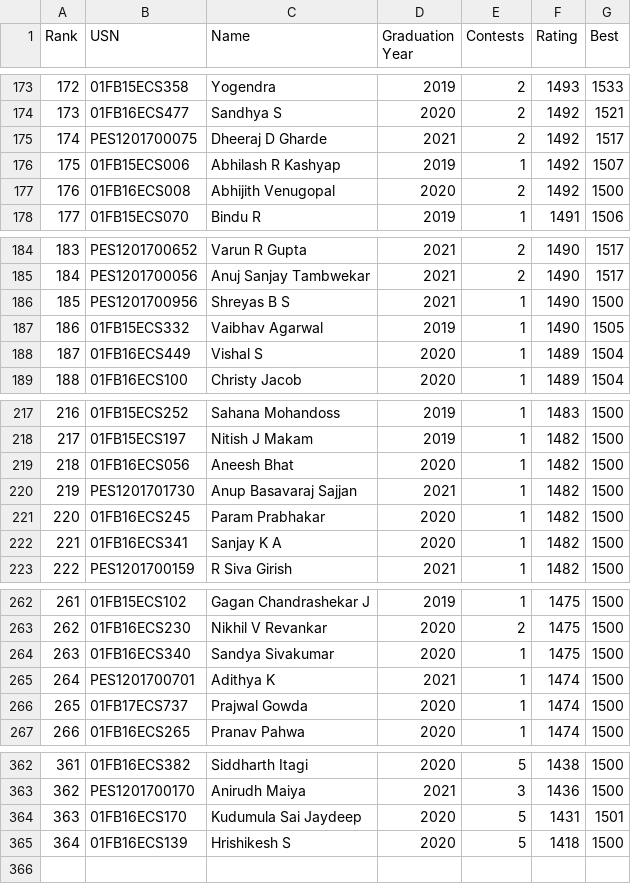
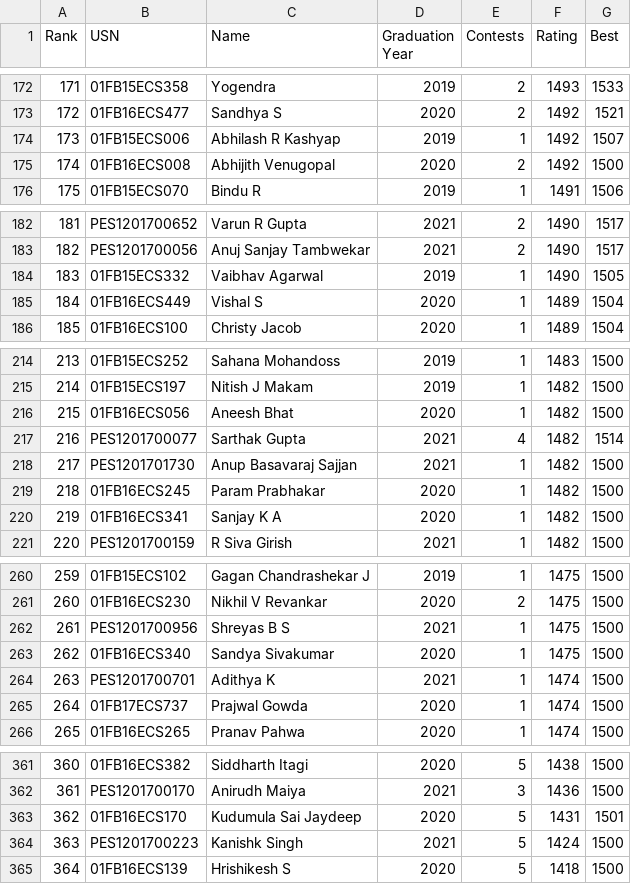
Before and after one commit to pes-alcoding-club/student-ratings, a CSV file: scoreboard.csv, drawn as a sheet; only a part is shown, gaps mark what is left out; removed rows and columns are numbered as before the commit, all else as after; the diff covers the shown part only; the diff names each change by its address in the sheet, - before the commit and + after, or states it on an @@ line.

```diff
--- a/scoreboard.csv
+++ b/scoreboard.csv
@@ column A (Rank) renumbered between rows 43 and 363 @@
-row 175: 174 | PES1201700075 | Dheeraj D Gharde | 2021 | 2 | 1492 | 1517
-row 186: 185 | PES1201700956 | Shreyas B S | 2021 | 1 | 1490 | 1500
+row 217: 216 | PES1201700077 | Sarthak Gupta | 2021 | 4 | 1482 | 1514
+row 262: 261 | PES1201700956 | Shreyas B S | 2021 | 1 | 1475 | 1500
+row 364: 363 | PES1201700223 | Kanishk Singh | 2021 | 5 | 1424 | 1500
```
Also changed, not shown: 8 added rows, 9 removed rows and 3 edited cells elsewhere in this file, 3 other files.
